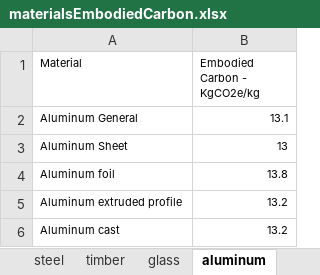
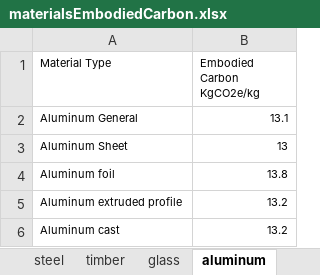
Before and after one commit to Timak333/bamboowebsite, an Excel workbook: backend/data/materialsEmbodiedCarbon.xlsx, sheet aluminum, drawn as a sheet; values as stored, in another font and other column widths than the file's, no borders; the diff names each change by its address in the sheet, - before the commit and + after, or states it on an @@ line.

```diff
--- a/backend/data/materialsEmbodiedCarbon.xlsx (sheet aluminum)
+++ b/backend/data/materialsEmbodiedCarbon.xlsx (sheet aluminum)
-A1: Material
+A1: Material Type
-B1: Embodied Carbon - KgCO2e/kg
+B1: Embodied Carbon KgCO2e/kg
```
Also changed, not shown: sheet clay_brick, sheet plaster, sheet rubber, sheet ceramic, sheet vinyl, sheet glass, 5 more sheets, other sheet tabs, 4 other files.
